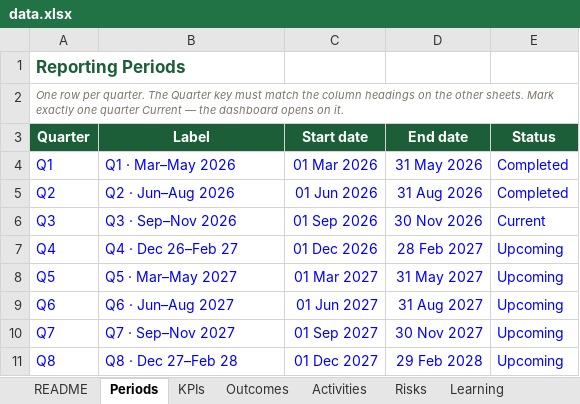
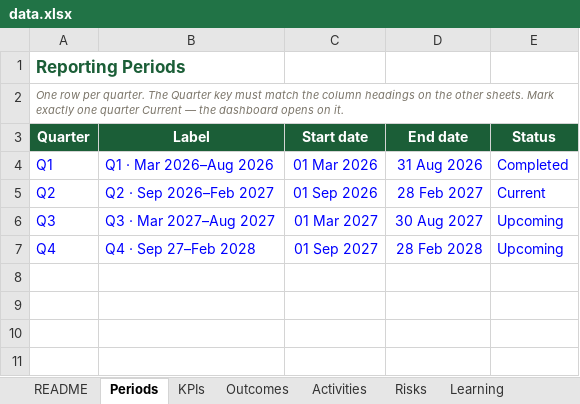
Before and after one commit to bhusalgeneralstores-wq/My_file, an Excel workbook: data.xlsx, sheet Periods, drawn as a sheet; values as stored, in another font and other column widths than the file's, no borders; the diff names each change by its address in the sheet, - before the commit and + after, or states it on an @@ line.

```diff
--- a/data.xlsx (sheet Periods)
+++ b/data.xlsx (sheet Periods)
-B4 (Label): Q1 · Mar–May 2026
+B4 (Label): Q1 · Mar 2026–Aug 2026
-D4 (End date): 31 May 2026
+D4 (End date): 31 Aug 2026
-B5 (Label): Q2 · Jun–Aug 2026
+B5 (Label): Q2 · Sep 2026–Feb 2027
-C5 (Start date): 01 Jun 2026
+C5 (Start date): 01 Sep 2026
-D5 (End date): 31 Aug 2026
+D5 (End date): 28 Feb 2027
-E5 (Status): Completed
+E5 (Status): Current
-B6 (Label): Q3 · Sep–Nov 2026
+B6 (Label): Q3 · Mar 2027–Aug 2027
-C6 (Start date): 01 Sep 2026
+C6 (Start date): 01 Mar 2027
-D6 (End date): 30 Nov 2026
+D6 (End date): 30 Aug 2027
-E6 (Status): Current
+E6 (Status): Upcoming
-B7 (Label): Q4 · Dec 26–Feb 27
+B7 (Label): Q4 · Sep 27–Feb 2028
-C7 (Start date): 01 Dec 2026
+C7 (Start date): 01 Sep 2027
-D7 (End date): 28 Feb 2027
+D7 (End date): 28 Feb 2028
-row 8: Q5 | Q5 · Mar–May 2027 | 01 Mar 2027 | 31 May 2027 | Upcoming
-row 9: Q6 | Q6 · Jun–Aug 2027 | 01 Jun 2027 | 31 Aug 2027 | Upcoming
-row 10: Q7 | Q7 · Sep–Nov 2027 | 01 Sep 2027 | 30 Nov 2027 | Upcoming
-row 11: Q8 | Q8 · Dec 27–Feb 28 | 01 Dec 2027 | 29 Feb 2028 | Upcoming
```
Also changed, not shown: sheet Activities, sheet KPIs.
